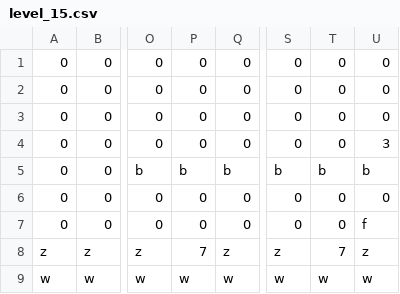
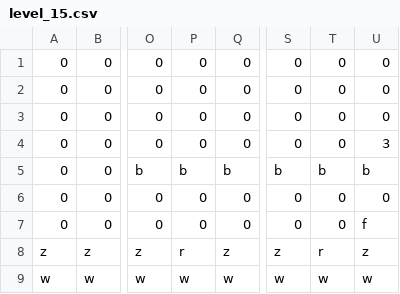
Before and after one commit to cpsc436-pandaxpress/CPSC436-Project, a CSV file: data/levels/level_15.csv, drawn as a sheet; only a part is shown, gaps mark what is left out; the diff names each change by its address in the sheet, - before the commit and + after, or states it on an @@ line.

```diff
--- a/data/levels/level_15.csv
+++ b/data/levels/level_15.csv
-P8: 7
+P8: r
-T8: 7
+T8: r
```
Also changed, not shown: data/levels/level_2.csv, data/levels/level_4.csv, 5 other files.
